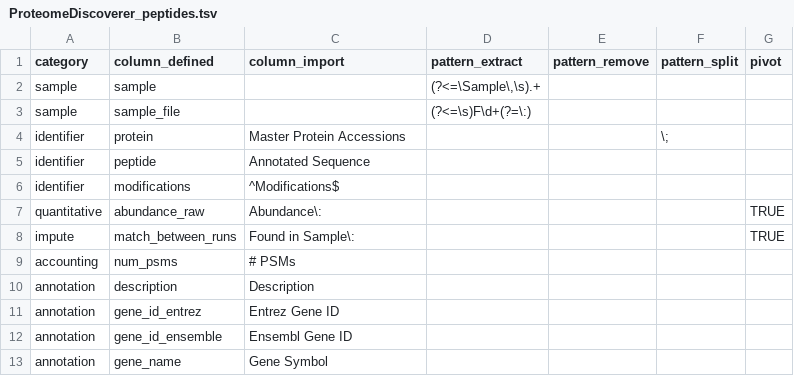
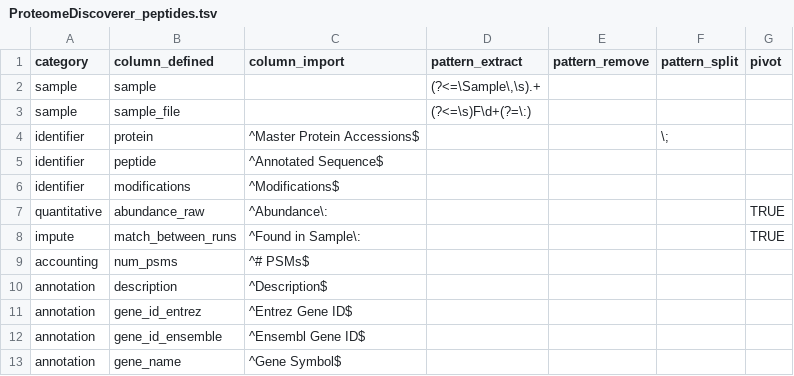
Before and after one commit to jeffsocal/tidyproteomics, a TSV file: inst/extdata/config/ProteomeDiscoverer_peptides.tsv, drawn as a sheet.

```diff
--- a/inst/extdata/config/ProteomeDiscoverer_peptides.tsv
+++ b/inst/extdata/config/ProteomeDiscoverer_peptides.tsv
@@ -3,11 +3,11 @@ sample	sample		"(?<=\Sample\,\s).+"
 sample	sample_file		(?<=\s)F\d+(?=\:)			
-identifier	protein	Master Protein Accessions			\;	
-identifier	peptide	Annotated Sequence				
+identifier	protein	^Master Protein Accessions$			\;	
+identifier	peptide	^Annotated Sequence$				
 identifier	modifications	^Modifications$				
-quantitative	abundance_raw	Abundance\:				TRUE
-impute	match_between_runs	Found in Sample\:				TRUE
-accounting	num_psms	# PSMs				
-annotation	description	Description				
-annotation	gene_id_entrez	Entrez Gene ID				
-annotation	gene_id_ensemble	Ensembl Gene ID				
-annotation	gene_name	Gene Symbol				
+quantitative	abundance_raw	^Abundance\:				TRUE
+impute	match_between_runs	^Found in Sample\:				TRUE
+accounting	num_psms	^# PSMs$				
+annotation	description	^Description$				
+annotation	gene_id_entrez	^Entrez Gene ID$				
+annotation	gene_id_ensemble	^Ensembl Gene ID$				
+annotation	gene_name	^Gene Symbol$				
```
Also changed, not shown: inst/extdata/config/ProteomeDiscoverer_proteins.tsv.
